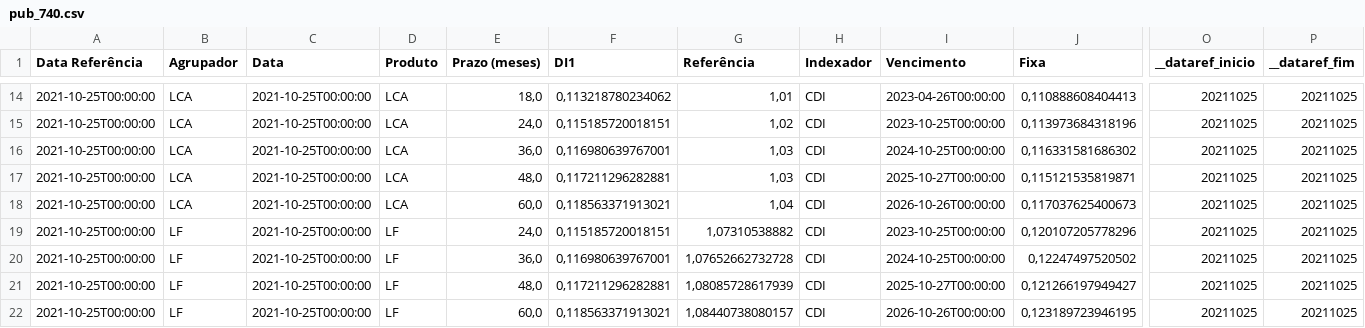
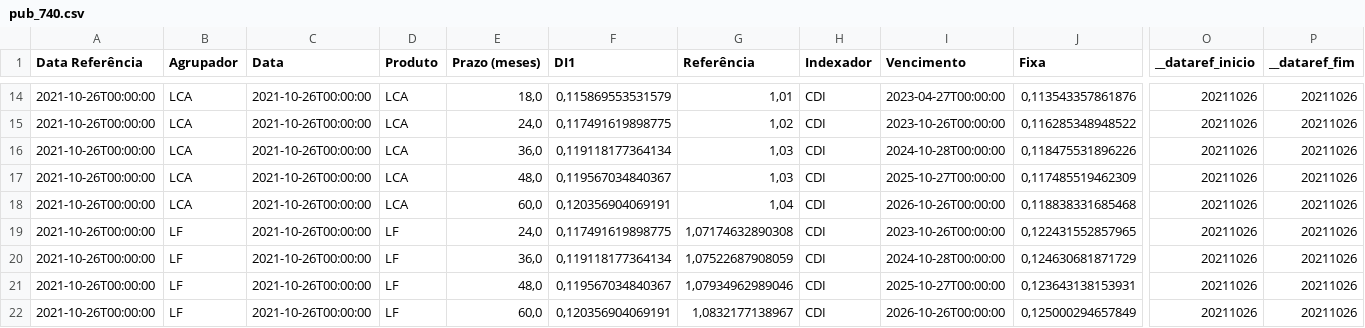
Before and after one commit to ruth-menezes/Batimento_PU, a CSV file: pub_740.csv, drawn as a sheet; only a part is shown, gaps mark what is left out; the diff covers the shown part only; the diff names each change by its address in the sheet, - before the commit and + after, or states it on an @@ line.

```diff
--- a/pub_740.csv
+++ b/pub_740.csv
-A14:A22 (Data Referência): 2021-10-25T00:00:00
+A14:A22 (Data Referência): 2021-10-26T00:00:00
-C14:C22 (Data): 2021-10-25T00:00:00
+C14:C22 (Data): 2021-10-26T00:00:00
-F14 (DI1): 0,113218780234062
+F14 (DI1): 0,115869553531579
-I14 (Vencimento): 2023-04-26T00:00:00
+I14 (Vencimento): 2023-04-27T00:00:00
-J14 (Fixa): 0,110888608404413
+J14 (Fixa): 0,113543357861876
-O14:O22 (__dataref_inicio): 20211025
+O14:O22 (__dataref_inicio): 20211026
-P14:P22 (__dataref_fim): 20211025
+P14:P22 (__dataref_fim): 20211026
-F15 (DI1): 0,115185720018151
+F15 (DI1): 0,117491619898775
-I15 (Vencimento): 2023-10-25T00:00:00
+I15 (Vencimento): 2023-10-26T00:00:00
-J15 (Fixa): 0,113973684318196
+J15 (Fixa): 0,116285348948522
-F16 (DI1): 0,116980639767001
+F16 (DI1): 0,119118177364134
-I16 (Vencimento): 2024-10-25T00:00:00
+I16 (Vencimento): 2024-10-28T00:00:00
-J16 (Fixa): 0,116331581686302
+J16 (Fixa): 0,118475531896226
-F17 (DI1): 0,117211296282881
+F17 (DI1): 0,119567034840367
-J17 (Fixa): 0,115121535819871
+J17 (Fixa): 0,117485519462309
-F18 (DI1): 0,118563371913021
+F18 (DI1): 0,120356904069191
-J18 (Fixa): 0,117037625400673
+J18 (Fixa): 0,118838331685468
-F19 (DI1): 0,115185720018151
+F19 (DI1): 0,117491619898775
-G19 (Referência): 1,07310538882
+G19 (Referência): 1,07174632890308
-I19 (Vencimento): 2023-10-25T00:00:00
+I19 (Vencimento): 2023-10-26T00:00:00
-J19 (Fixa): 0,120107205778296
+J19 (Fixa): 0,122431552857965
-F20 (DI1): 0,116980639767001
+F20 (DI1): 0,119118177364134
-G20 (Referência): 1,07652662732728
+G20 (Referência): 1,07522687908059
-I20 (Vencimento): 2024-10-25T00:00:00
+I20 (Vencimento): 2024-10-28T00:00:00
-J20 (Fixa): 0,12247497520502
+J20 (Fixa): 0,124630681871729
-F21 (DI1): 0,117211296282881
+F21 (DI1): 0,119567034840367
-G21 (Referência): 1,08085728617939
+G21 (Referência): 1,07934962989046
-J21 (Fixa): 0,121266197949427
+J21 (Fixa): 0,123643138153931
-F22 (DI1): 0,118563371913021
+F22 (DI1): 0,120356904069191
-G22 (Referência): 1,08440738080157
+G22 (Referência): 1,0832177138967
-J22 (Fixa): 0,123189723946195
+J22 (Fixa): 0,125000294657849
```
Also changed, not shown: 76 edited cells elsewhere in this file, pub_399.csv, 3 other files.
